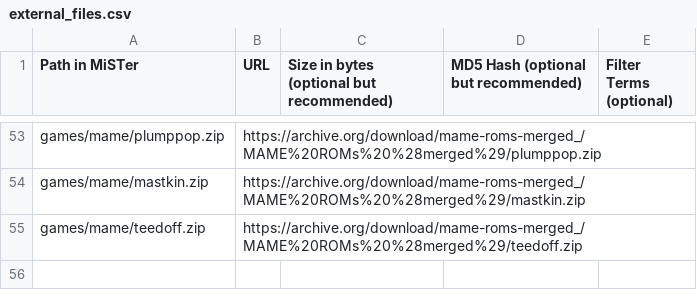
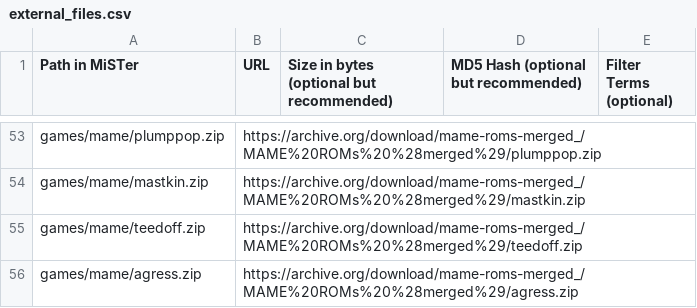
Before and after one commit to OngoGablogian/MiSTer_BAZSET, a CSV file: external_files.csv, drawn as a sheet; only a part is shown, gaps mark what is left out; the diff names each change by its address in the sheet, - before the commit and + after, or states it on an @@ line.

Commit message:
Update external_files.csv

```diff
--- a/external_files.csv
+++ b/external_files.csv
+row 56: games/mame/agress.zip | https://archive.org/download/mame-roms-merged_/MAME%20ROMs%20%28merged%29/agress.zip
```
